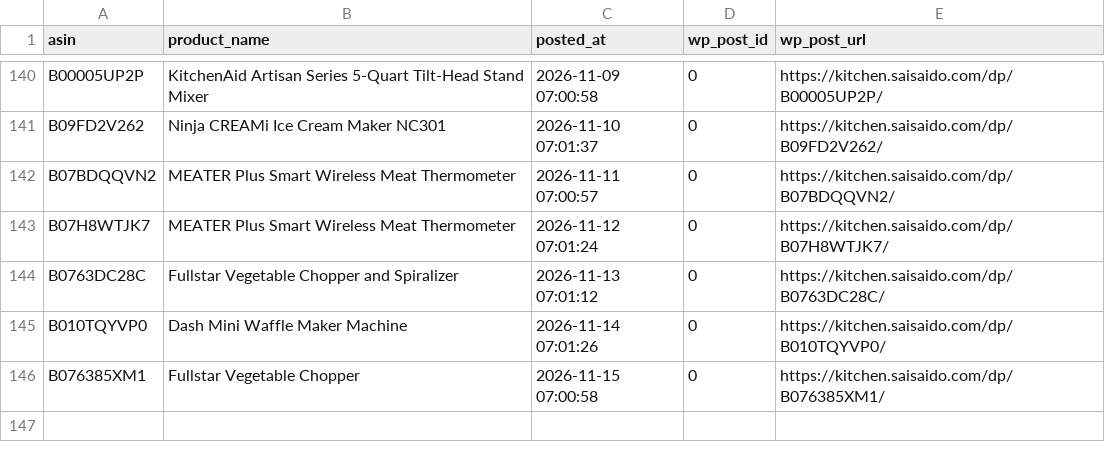
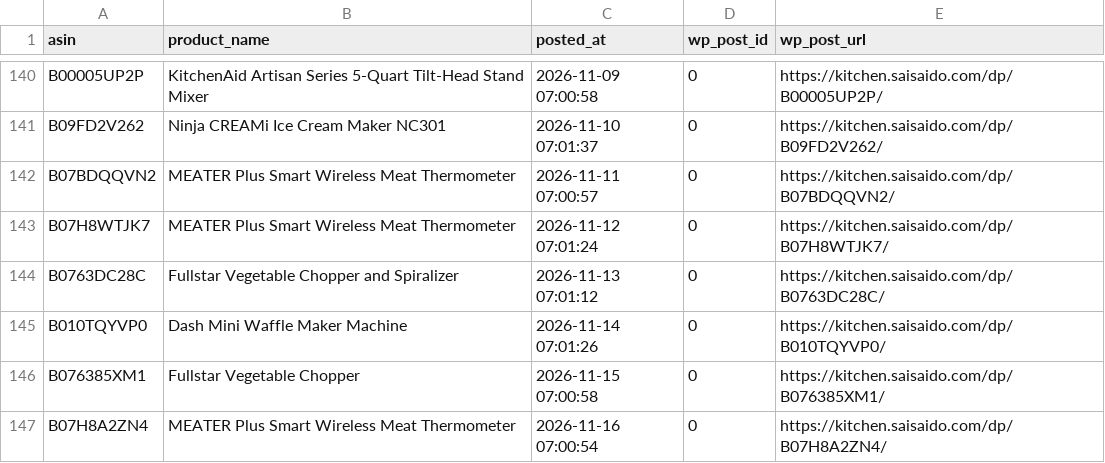
Before and after one commit to Fukunga/Pinterest-kitchen-feed, a CSV file: data/posting_history.csv, drawn as a sheet; only a part is shown, gaps mark what is left out.

Commit message:
Automated post: MEATER Plus Smart Wireless Meat Thermometer (ASIN: B07H8A2ZN4)

```diff
--- a/data/posting_history.csv
+++ b/data/posting_history.csv
@@ -146 +146,2 @@ B010TQYVP0,Dash Mini Waffle Maker Machine,2026-11-14 07:01:26,0,https://kitchen.
 B076385XM1,Fullstar Vegetable Chopper,2026-11-15 07:00:58,0,https://kitchen.saisaido.com/dp/B076385XM1/
+B07H8A2ZN4,MEATER Plus Smart Wireless Meat Thermometer,2026-11-16 07:00:54,0,https://kitchen.saisaido.com/dp/B07H8A2ZN4/
```
Also changed, not shown: 3 other files.
